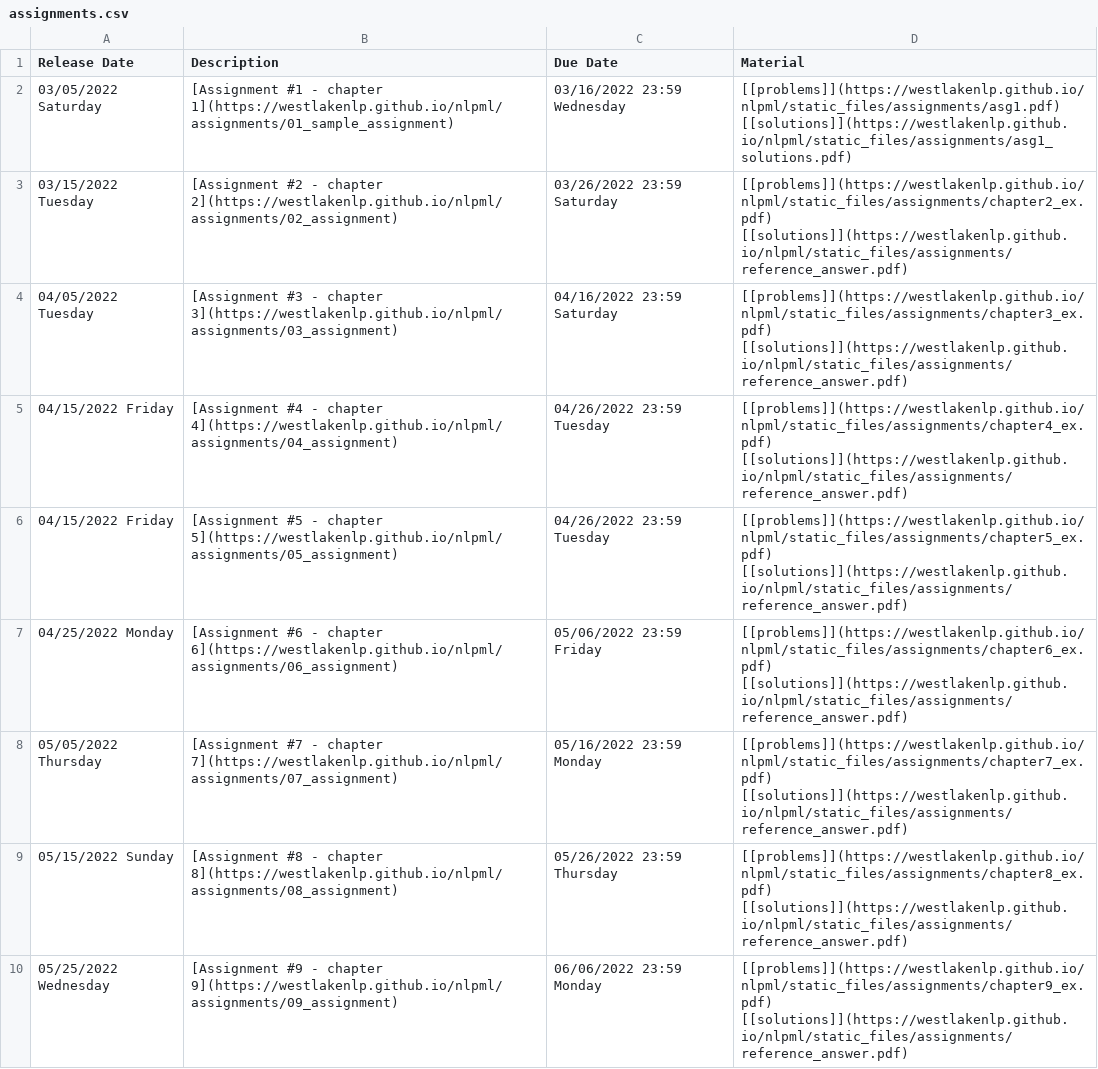
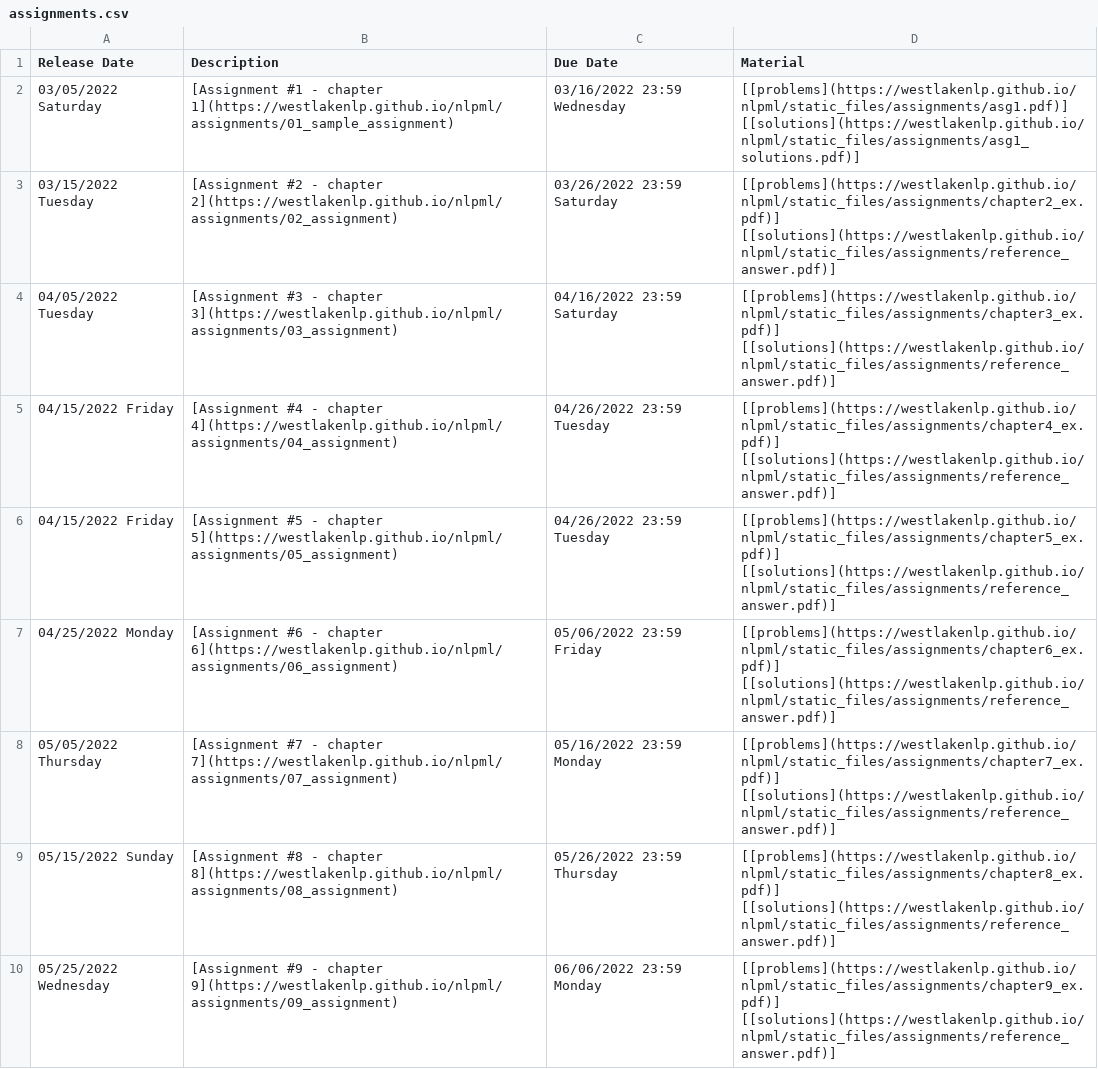
Before and after one commit to 1918190/WestNlp-web, a CSV file: content/teaching/example/assignments.csv, drawn as a sheet.

```diff
--- a/content/teaching/example/assignments.csv
+++ b/content/teaching/example/assignments.csv
@@ -1,10 +1,10 @@
 Release Date, Description, Due Date, Material
-03/05/2022 Saturday,[Assignment #1 - chapter 1](https://westlakenlp.github.io/nlpml/assignments/01_sample_assignment),03/16/2022 23:59 Wednesday,[[problems]](https://westlakenlp.github.io/nlpml/static_files/assignments/asg1.pdf) [[solutions]](https://westlakenlp.github.io/nlpml/static_files/assignments/asg1_solutions.pdf)
-03/15/2022 Tuesday,[Assignment #2 - chapter 2](https://westlakenlp.github.io/nlpml/assignments/02_assignment),03/26/2022 23:59 Saturday,[[problems]](https://westlakenlp.github.io/nlpml/static_files/assignments/chapter2_ex.pdf) [[solutions]](https://westlakenlp.github.io/nlpml/static_files/assignments/reference_answer.pdf)
-04/05/2022 Tuesday,[Assignment #3 - chapter 3](https://westlakenlp.github.io/nlpml/assignments/03_assignment),04/16/2022 23:59 Saturday,[[problems]](https://westlakenlp.github.io/nlpml/static_files/assignments/chapter3_ex.pdf) [[solutions]](https://westlakenlp.github.io/nlpml/static_files/assignments/reference_answer.pdf)
-04/15/2022 Friday,[Assignment #4 - chapter 4](https://westlakenlp.github.io/nlpml/assignments/04_assignment),04/26/2022 23:59 Tuesday,[[problems]](https://westlakenlp.github.io/nlpml/static_files/assignments/chapter4_ex.pdf) [[solutions]](https://westlakenlp.github.io/nlpml/static_files/assignments/reference_answer.pdf)
-04/15/2022 Friday,[Assignment #5 - chapter 5](https://westlakenlp.github.io/nlpml/assignments/05_assignment),04/26/2022 23:59 Tuesday,[[problems]](https://westlakenlp.github.io/nlpml/static_files/assignments/chapter5_ex.pdf) [[solutions]](https://westlakenlp.github.io/nlpml/static_files/assignments/reference_answer.pdf)
-04/25/2022 Monday,[Assignment #6 - chapter 6](https://westlakenlp.github.io/nlpml/assignments/06_assignment),05/06/2022 23:59 Friday,[[problems]](https://westlakenlp.github.io/nlpml/static_files/assignments/chapter6_ex.pdf) [[solutions]](https://westlakenlp.github.io/nlpml/static_files/assignments/reference_answer.pdf)
-05/05/2022 Thursday,[Assignment #7 - chapter 7](https://westlakenlp.github.io/nlpml/assignments/07_assignment),05/16/2022 23:59 Monday,[[problems]](https://westlakenlp.github.io/nlpml/static_files/assignments/chapter7_ex.pdf) [[solutions]](https://westlakenlp.github.io/nlpml/static_files/assignments/reference_answer.pdf)
-05/15/2022 Sunday,[Assignment #8 - chapter 8](https://westlakenlp.github.io/nlpml/assignments/08_assignment),05/26/2022 23:59 Thursday,[[problems]](https://westlakenlp.github.io/nlpml/static_files/assignments/chapter8_ex.pdf) [[solutions]](https://westlakenlp.github.io/nlpml/static_files/assignments/reference_answer.pdf)
-05/25/2022 Wednesday,[Assignment #9 - chapter 9](https://westlakenlp.github.io/nlpml/assignments/09_assignment),06/06/2022 23:59 Monday,[[problems]](https://westlakenlp.github.io/nlpml/static_files/assignments/chapter9_ex.pdf) [[solutions]](https://westlakenlp.github.io/nlpml/static_files/assignments/reference_answer.pdf)
+03/05/2022 Saturday,[Assignment #1 - chapter 1](https://westlakenlp.github.io/nlpml/assignments/01_sample_assignment),03/16/2022 23:59 Wednesday,[[problems](https://westlakenlp.github.io/nlpml/static_files/assignments/asg1.pdf)] [[solutions](https://westlakenlp.github.io/nlpml/static_files/assignments/asg1_solutions.pdf)]
+03/15/2022 Tuesday,[Assignment #2 - chapter 2](https://westlakenlp.github.io/nlpml/assignments/02_assignment),03/26/2022 23:59 Saturday,[[problems](https://westlakenlp.github.io/nlpml/static_files/assignments/chapter2_ex.pdf)] [[solutions](https://westlakenlp.github.io/nlpml/static_files/assignments/reference_answer.pdf)]
+04/05/2022 Tuesday,[Assignment #3 - chapter 3](https://westlakenlp.github.io/nlpml/assignments/03_assignment),04/16/2022 23:59 Saturday,[[problems](https://westlakenlp.github.io/nlpml/static_files/assignments/chapter3_ex.pdf)] [[solutions](https://westlakenlp.github.io/nlpml/static_files/assignments/reference_answer.pdf)]
+04/15/2022 Friday,[Assignment #4 - chapter 4](https://westlakenlp.github.io/nlpml/assignments/04_assignment),04/26/2022 23:59 Tuesday,[[problems](https://westlakenlp.github.io/nlpml/static_files/assignments/chapter4_ex.pdf)] [[solutions](https://westlakenlp.github.io/nlpml/static_files/assignments/reference_answer.pdf)]
+04/15/2022 Friday,[Assignment #5 - chapter 5](https://westlakenlp.github.io/nlpml/assignments/05_assignment),04/26/2022 23:59 Tuesday,[[problems](https://westlakenlp.github.io/nlpml/static_files/assignments/chapter5_ex.pdf)] [[solutions](https://westlakenlp.github.io/nlpml/static_files/assignments/reference_answer.pdf)]
+04/25/2022 Monday,[Assignment #6 - chapter 6](https://westlakenlp.github.io/nlpml/assignments/06_assignment),05/06/2022 23:59 Friday,[[problems](https://westlakenlp.github.io/nlpml/static_files/assignments/chapter6_ex.pdf)] [[solutions](https://westlakenlp.github.io/nlpml/static_files/assignments/reference_answer.pdf)]
+05/05/2022 Thursday,[Assignment #7 - chapter 7](https://westlakenlp.github.io/nlpml/assignments/07_assignment),05/16/2022 23:59 Monday,[[problems](https://westlakenlp.github.io/nlpml/static_files/assignments/chapter7_ex.pdf)] [[solutions](https://westlakenlp.github.io/nlpml/static_files/assignments/reference_answer.pdf)]
+05/15/2022 Sunday,[Assignment #8 - chapter 8](https://westlakenlp.github.io/nlpml/assignments/08_assignment),05/26/2022 23:59 Thursday,[[problems](https://westlakenlp.github.io/nlpml/static_files/assignments/chapter8_ex.pdf)] [[solutions](https://westlakenlp.github.io/nlpml/static_files/assignments/reference_answer.pdf)]
+05/25/2022 Wednesday,[Assignment #9 - chapter 9](https://westlakenlp.github.io/nlpml/assignments/09_assignment),06/06/2022 23:59 Monday,[[problems](https://westlakenlp.github.io/nlpml/static_files/assignments/chapter9_ex.pdf)] [[solutions](https://westlakenlp.github.io/nlpml/static_files/assignments/reference_answer.pdf)]
```
Also changed, not shown: content/reading/results.csv.
